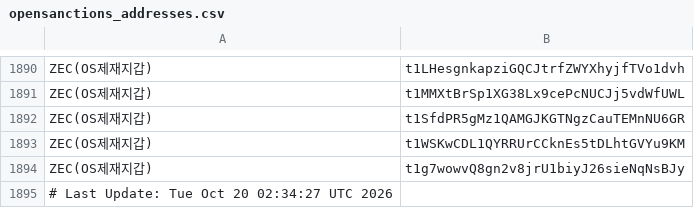
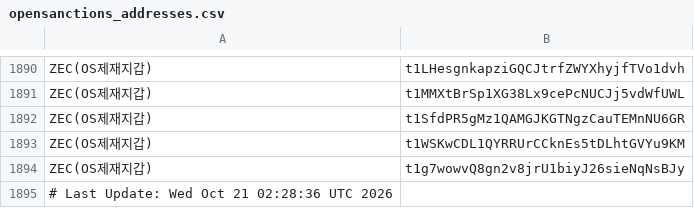
Before and after one commit to kuyongjin/blacklist-wallet-daily-check, a CSV file: opensanctions_addresses.csv, drawn as a sheet; only a part is shown, gaps mark what is left out.

```diff
--- a/opensanctions_addresses.csv
+++ b/opensanctions_addresses.csv
@@ -1894,2 +1894,2 @@ ZEC(OS제재지갑),t1WSKwCDL1QYRRUrCCknEs5tDLhtGVYu9KM
 ZEC(OS제재지갑),t1g7wowvQ8gn2v8jrU1biyJ26sieNqNsBJy
-# Last Update: Tue Oct 20 02:34:27 UTC 2026
+# Last Update: Wed Oct 21 02:28:36 UTC 2026
```
